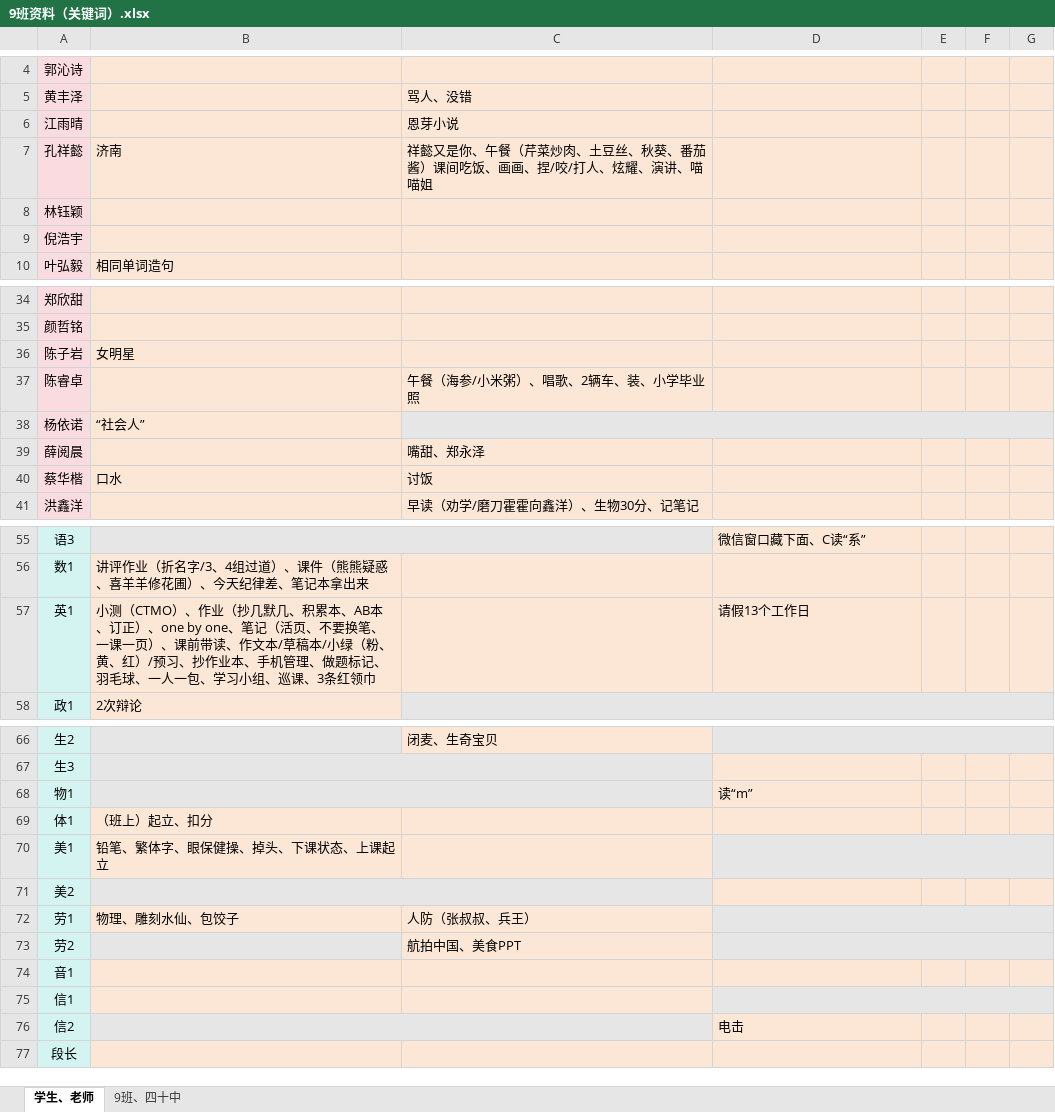
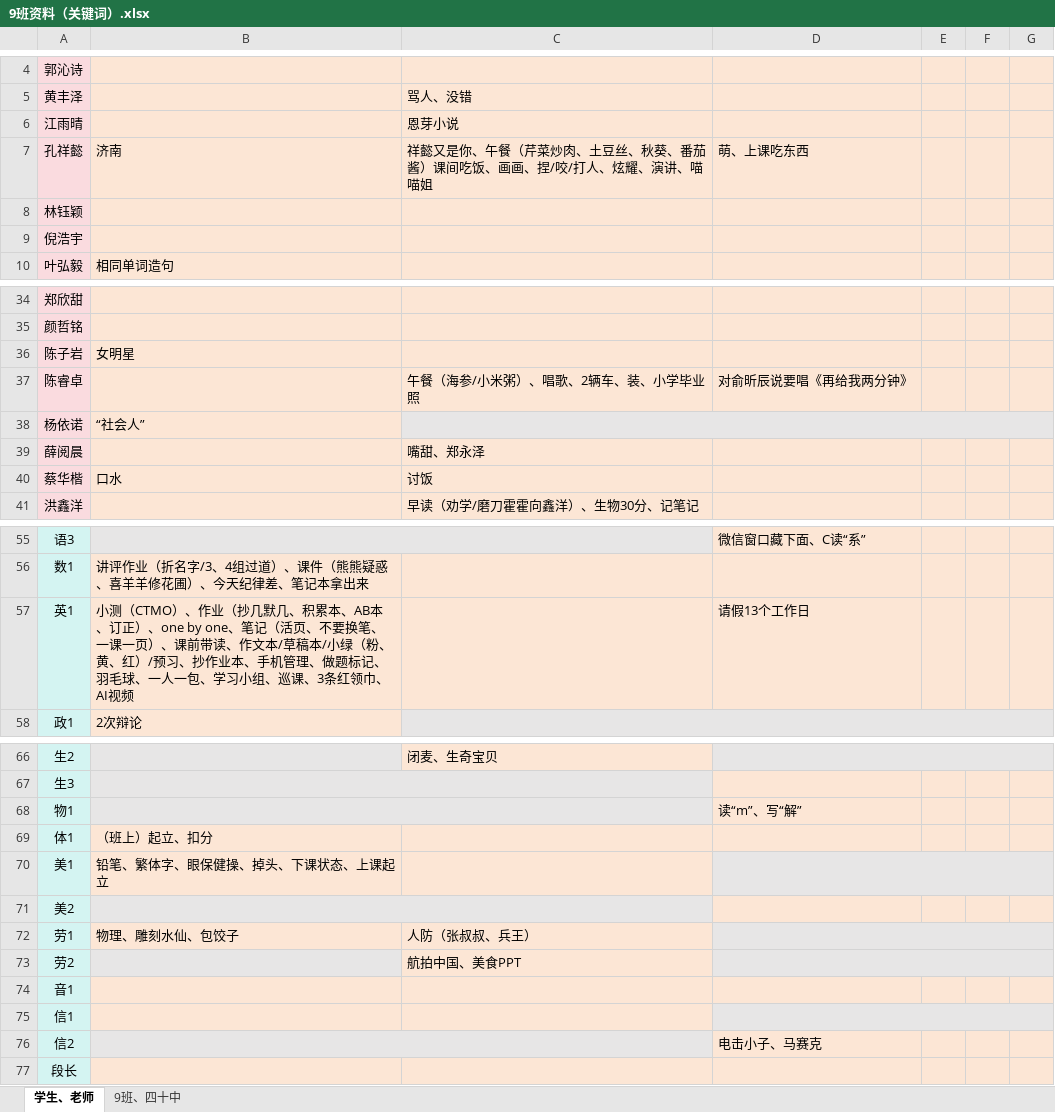
Before and after one commit to dsywy1698/dsywy1698.github.io, an Excel workbook: c/9班资料（关键词）.xlsx, sheet 学生、老师, drawn as a sheet; only a part is shown, gaps mark what is left out; values as stored, in another font and other column widths than the file's, no borders; conditional formats not drawn; the diff names each change by its address in the sheet, - before the commit and + after, or states it on an @@ line.

```diff
--- a/c/9班资料（关键词）.xlsx (sheet 学生、老师)
+++ b/c/9班资料（关键词）.xlsx (sheet 学生、老师)
-D7: (empty)
+D7: 萌、上课吃东西
-D37: (empty)
+D37: 对俞昕辰说要唱《再给我两分钟》
-B57: …条红领巾
+B57: …条红领巾、AI视频
-D68: 读“m”
+D68: 读“m”、写“解”
-D76: 电击
+D76: 电击小子、马赛克
```
Also changed, not shown: 2 other files.
